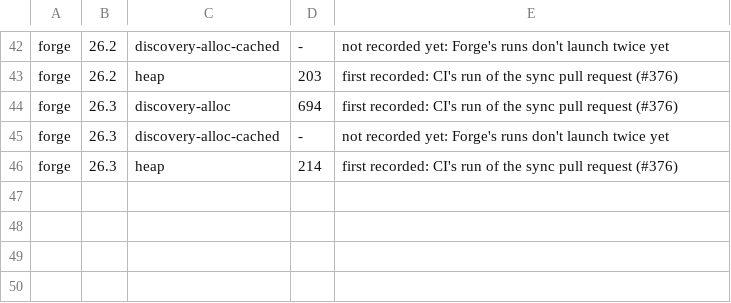
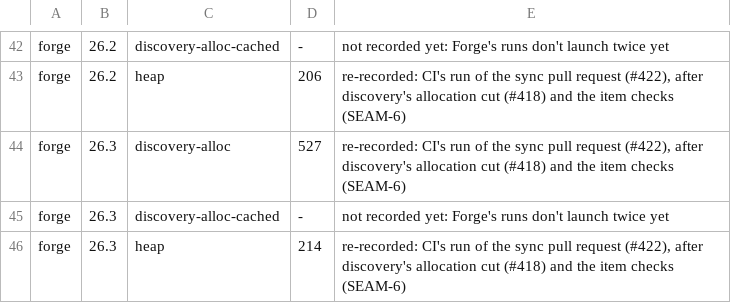
Before and after one commit to cmdralph/Fabricated, a TSV file: ci/bench.tsv, drawn as a sheet; only a part is shown, gaps mark what is left out; the diff covers the shown part only; the diff names each change by its address in the sheet, - before the commit and + after, or states it on an @@ line.

Commit message:
chore: sync forge with main (bench baselines, harvest check's drops) (#425)
Merges main at 04304812 (#424: bench baselines re-recorded from CI's runs, the harvest check reads drops where blocks make them) into forge. No platform-only changes.

Tested: CI's Forge 61 to 66 matrix, the benches against the new baselines. Forge 26.3's client run first failed its timing-dependent outline check (M2b) on a runner whose integrated server ran 78 ticks behind, and passed on its one re-run.

```diff
--- a/ci/bench.tsv
+++ b/ci/bench.tsv
-D43: 203
+D43: 206
-E43:E44: first recorded: CI's run of the sync pull request (#376)
+E43:E44: re-recorded: CI's run of the sync pull request (#422), after discovery's allocation cut (#418) and the item checks (SEAM-6)
-D44: 694
+D44: 527
-E46: first recorded: CI's run of the sync pull request (#376)
+E46: re-recorded: CI's run of the sync pull request (#422), after discovery's allocation cut (#418) and the item checks (SEAM-6)
```
Also changed, not shown: 47 edited cells elsewhere in this file, 4 other files.
